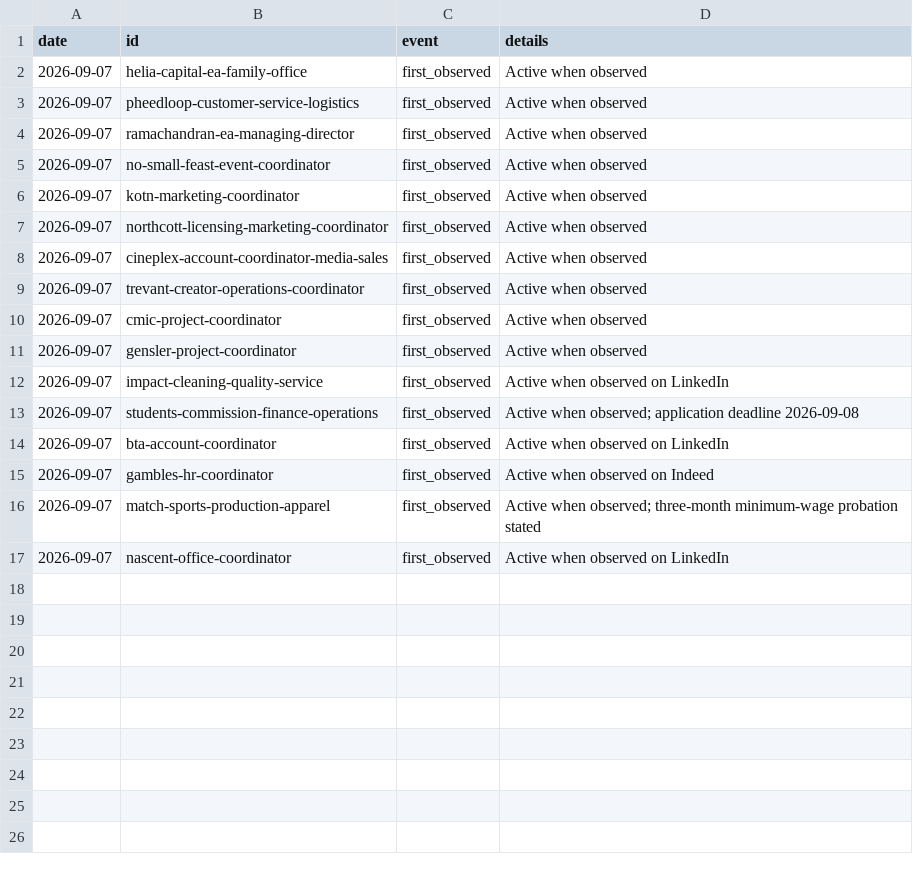
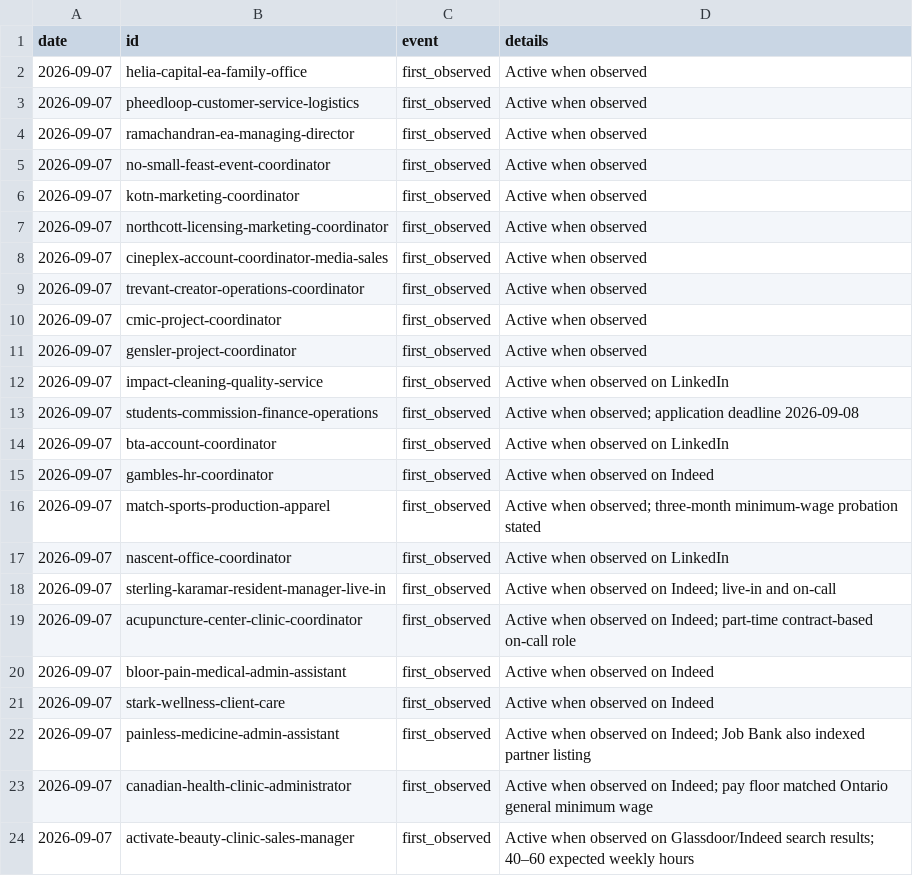
Before and after one commit to teamleaderleo/Horrendous-Jobs, a CSV file: tracking/events.csv, drawn as a sheet; the diff names each change by its address in the sheet, - before the commit and + after, or states it on an @@ line.

Commit message:
Log seven new horrendous job observations

```diff
--- a/tracking/events.csv
+++ b/tracking/events.csv
+row 18: 2026-09-07 | sterling-karamar-resident-manager-live-in | first_observed | Active when observed on Indeed; live-in and on-call
+row 19: 2026-09-07 | acupuncture-center-clinic-coordinator | first_observed | Active when observed on Indeed; part-time contract-based on-call role
+row 20: 2026-09-07 | bloor-pain-medical-admin-assistant | first_observed | Active when observed on Indeed
+row 21: 2026-09-07 | stark-wellness-client-care | first_observed | Active when observed on Indeed
+row 22: 2026-09-07 | painless-medicine-admin-assistant | first_observed | Active when observed on Indeed; Job Bank also indexed partner listing
+row 23: 2026-09-07 | canadian-health-clinic-administrator | first_observed | Active when observed on Indeed; pay floor matched Ontario general minimum wage
+row 24: 2026-09-07 | activate-beauty-clinic-sales-manager | first_observed | Active when observed on Glassdoor/Indeed search results; 40–60 expected weekly hours
```
